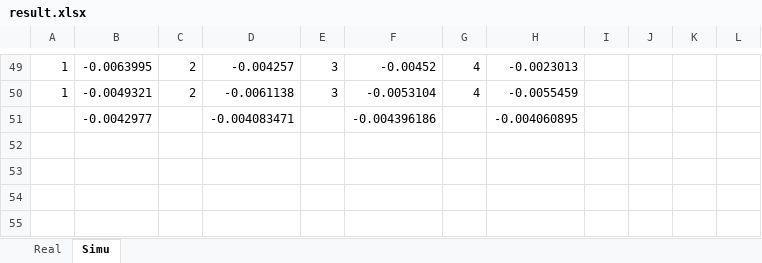
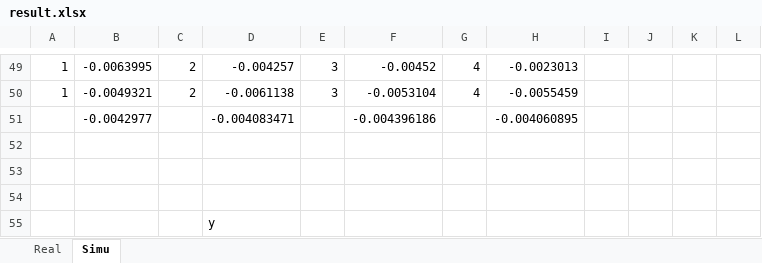
Before and after one commit to whuzk/BeamSaber, an Excel workbook: Output/result.xlsx, sheet Simu, drawn as a sheet; only a part is shown, gaps mark what is left out; values as stored, in another font and other column widths than the file's, no borders; the diff names each change by its address in the sheet, - before the commit and + after, or states it on an @@ line.

```diff
--- a/Output/result.xlsx (sheet Simu)
+++ b/Output/result.xlsx (sheet Simu)
+row 52: (empty)
+row 53: (empty)
+row 54: (empty)
+row 55:  |  |  | y
```
Also changed, not shown: 1 other file.
